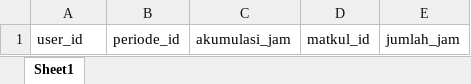
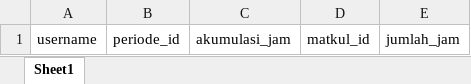
Before and after one commit to rizkypratamayudha/kompenjti, an Excel workbook: public/template_mahasiswa.xlsx, sheet Sheet1, drawn as a sheet; values as stored, in another font and other column widths than the file's, no borders; the diff names each change by its address in the sheet, - before the commit and + after, or states it on an @@ line.

Commit message:
import dgn username

```diff
--- a/public/template_mahasiswa.xlsx (sheet Sheet1)
+++ b/public/template_mahasiswa.xlsx (sheet Sheet1)
-A1: user_id
+A1: username
```
Also changed, not shown: 2 other files.
